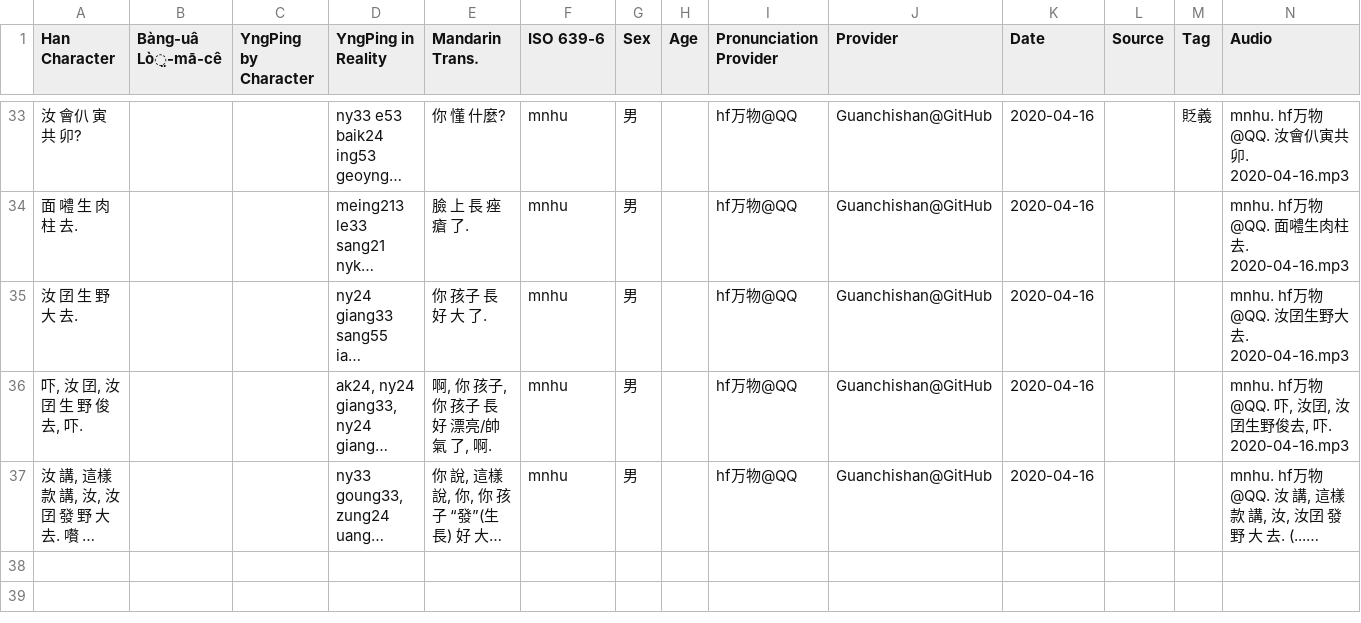
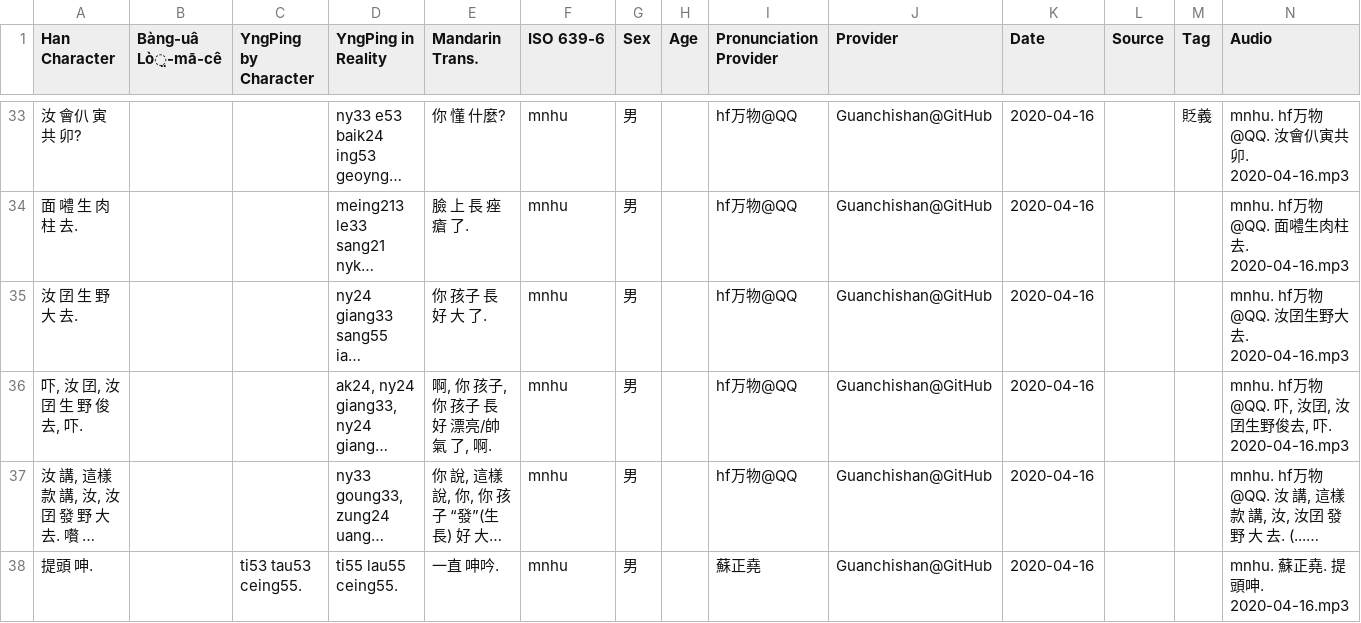
Before and after one commit to MindongLab/cdo-corpus, a TSV file: sentences.tsv, drawn as a sheet; only a part is shown, gaps mark what is left out; long unchanged cells end in …; rows hold the shown columns only; the diff names each change by its address in the sheet, - before the commit and + after, or states it on an @@ line.

```diff
--- a/sentences.tsv
+++ b/sentences.tsv
+row 38: 提頭 呻. |  | ti53 tau53 ceing55. | ti55 lau55 ceing55. | 一直 呻吟. | mnhu | 男 |  | 蘇正堯 | Guanchishan@GitHub | 2020-04-16 |  |  | mnhu. 蘇正堯. 提頭呻. 2020-04-16.mp3
```
Also changed, not shown: audio/Audio Prepared for Yng Dieng.tsv, 6 other files.
